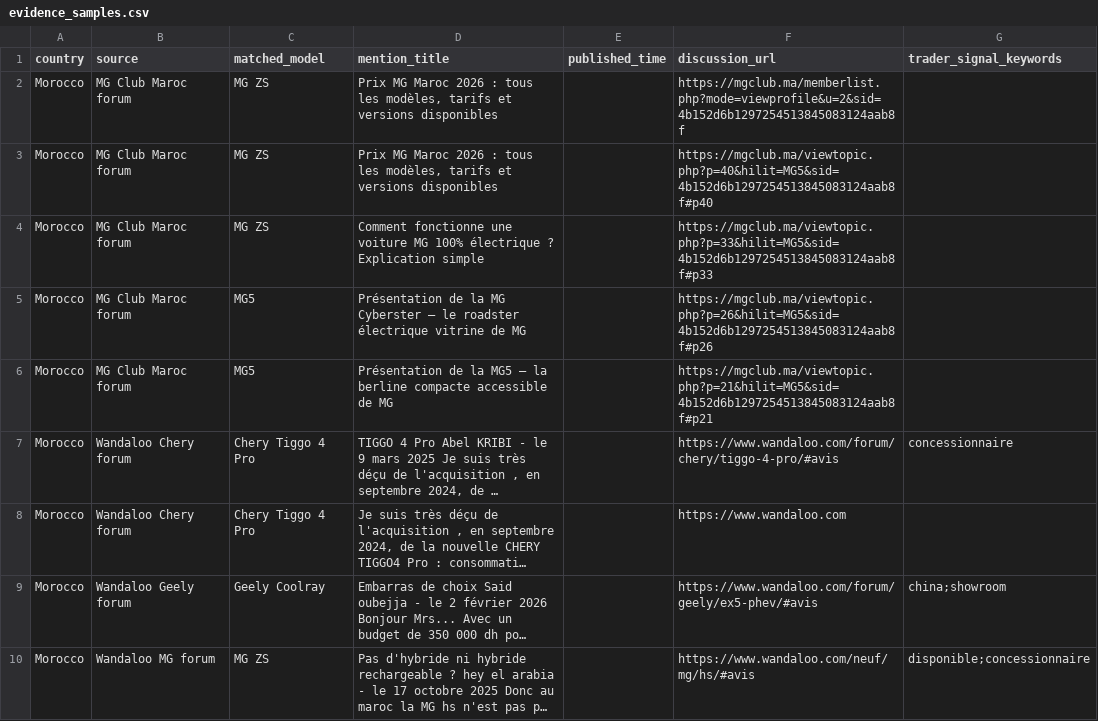
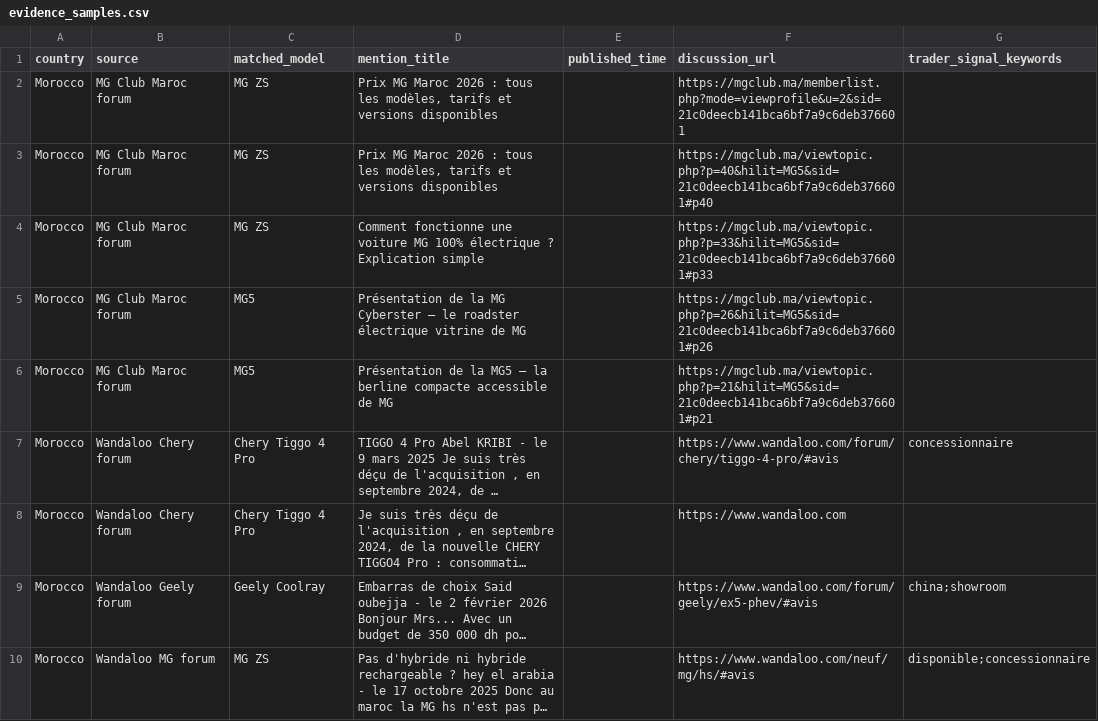
Before and after one commit to DTBknight/car-export-radar, a CSV file: data/latest/evidence_samples.csv, drawn as a sheet; long unchanged cells end in …; the diff names each change by its address in the sheet, - before the commit and + after, or states it on an @@ line.

```diff
--- a/data/latest/evidence_samples.csv
+++ b/data/latest/evidence_samples.csv
-F2 (discussion_url): https://mgclub.ma/memberlist.php?mode=viewprofile&u=2&sid=4b152d6b1297254513845083124aab8f
+F2 (discussion_url): https://mgclub.ma/memberlist.php?mode=viewprofile&u=2&sid=21c0deecb141bca6bf7a9c6deb376601
-F3 (discussion_url): https://mgclub.ma/viewtopic.php?p=40&hilit=MG5&sid=4b152d6b1297254513845083124aab8f#p40
+F3 (discussion_url): https://mgclub.ma/viewtopic.php?p=40&hilit=MG5&sid=21c0deecb141bca6bf7a9c6deb376601#p40
-F4 (discussion_url): https://mgclub.ma/viewtopic.php?p=33&hilit=MG5&sid=4b152d6b1297254513845083124aab8f#p33
+F4 (discussion_url): https://mgclub.ma/viewtopic.php?p=33&hilit=MG5&sid=21c0deecb141bca6bf7a9c6deb376601#p33
-F5 (discussion_url): https://mgclub.ma/viewtopic.php?p=26&hilit=MG5&sid=4b152d6b1297254513845083124aab8f#p26
+F5 (discussion_url): https://mgclub.ma/viewtopic.php?p=26&hilit=MG5&sid=21c0deecb141bca6bf7a9c6deb376601#p26
-F6 (discussion_url): https://mgclub.ma/viewtopic.php?p=21&hilit=MG5&sid=4b152d6b1297254513845083124aab8f#p21
+F6 (discussion_url): https://mgclub.ma/viewtopic.php?p=21&hilit=MG5&sid=21c0deecb141bca6bf7a9c6deb376601#p21
```
Also changed, not shown: data/latest/cleaned_mentions.csv, data/latest/model_heat_by_market.csv, 2 other files.
